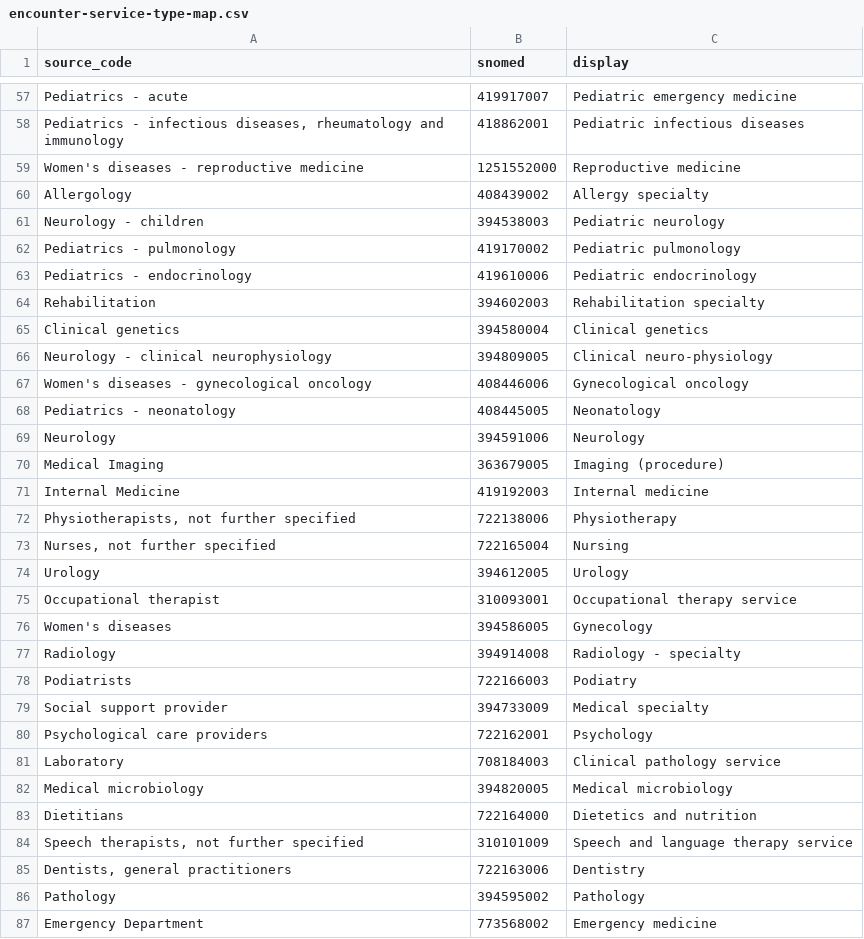
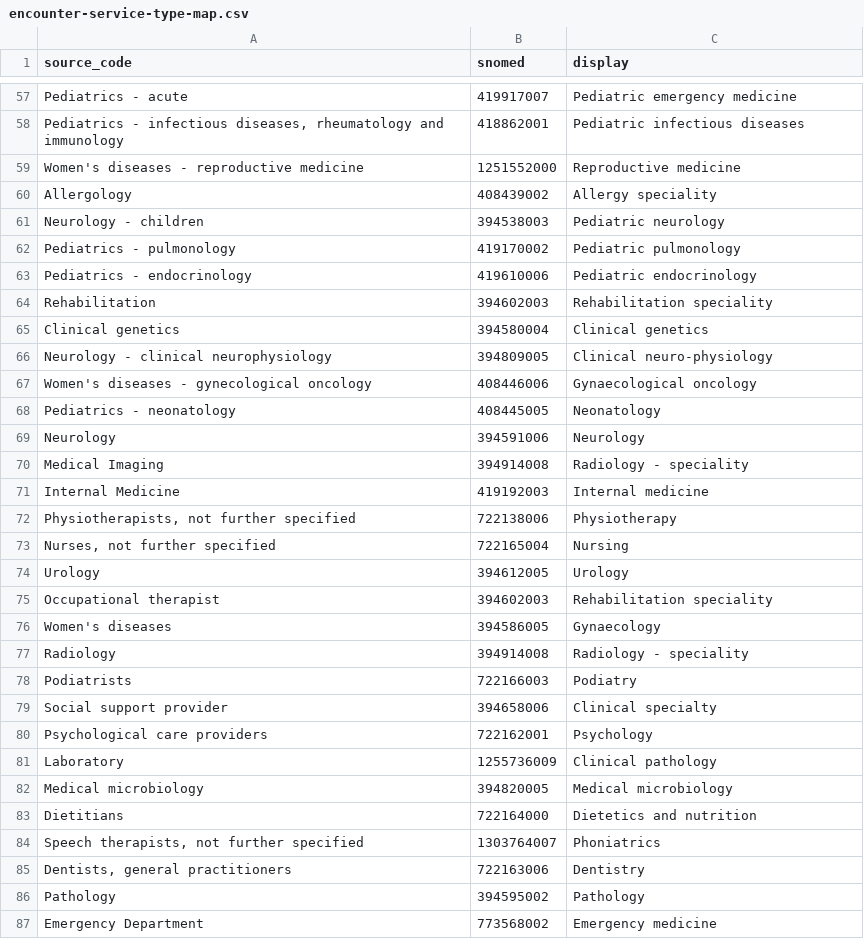
Before and after one commit to DataTools4Heart/data-ingestion-suite, a CSV file: mapping-contexts/amc/encounter-service-type-map.csv, drawn as a sheet; only a part is shown, gaps mark what is left out; the diff covers the shown part only.

```diff
--- a/mapping-contexts/amc/encounter-service-type-map.csv
+++ b/mapping-contexts/amc/encounter-service-type-map.csv
@@ -59,3 +59,3 @@
 "Women's diseases - reproductive medicine","1251552000","Reproductive medicine"
-"Allergology","408439002","Allergy specialty"
+"Allergology","408439002","Allergy speciality"
 "Neurology - children","394538003","Pediatric neurology"
@@ -63,9 +63,9 @@
 "Pediatrics - endocrinology","419610006","Pediatric endocrinology"
-"Rehabilitation","394602003","Rehabilitation specialty"
+"Rehabilitation","394602003","Rehabilitation speciality"
 "Clinical genetics","394580004","Clinical genetics"
 "Neurology - clinical neurophysiology","394809005","Clinical neuro-physiology"
-"Women's diseases - gynecological oncology","408446006","Gynecological oncology"
+"Women's diseases - gynecological oncology","408446006","Gynaecological oncology"
 "Pediatrics - neonatology","408445005","Neonatology"
 "Neurology","394591006","Neurology"
-"Medical Imaging","363679005","Imaging (procedure)"
+"Medical Imaging","394914008","Radiology - speciality"
 "Internal Medicine","419192003","Internal medicine"
@@ -74,12 +74,12 @@
 "Urology","394612005","Urology"
-"Occupational therapist","310093001","Occupational therapy service"
-"Women's diseases","394586005","Gynecology"
-"Radiology","394914008","Radiology - specialty"
+"Occupational therapist","394602003","Rehabilitation speciality"
+"Women's diseases","394586005","Gynaecology"
+"Radiology","394914008","Radiology - speciality"
 "Podiatrists","722166003","Podiatry"
-"Social support provider","394733009","Medical specialty"
+"Social support provider","394658006","Clinical specialty"
 "Psychological care providers","722162001","Psychology"
-"Laboratory","708184003","Clinical pathology service"
+"Laboratory","1255736009","Clinical pathology"
 "Medical microbiology","394820005","Medical microbiology"
 "Dietitians","722164000","Dietetics and nutrition"
-"Speech therapists, not further specified","310101009","Speech and language therapy service"
+"Speech therapists, not further specified","1303764007","Phoniatrics"
 "Dentists, general practitioners","722163006","Dentistry"
```
Also changed, not shown: 20 edited cells elsewhere in this file, mapping-contexts/umcu/encounter-service-type-map.csv.
